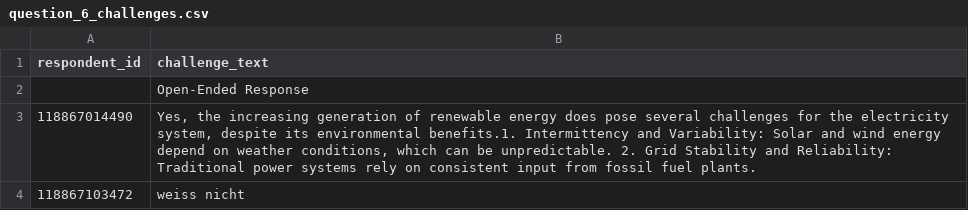
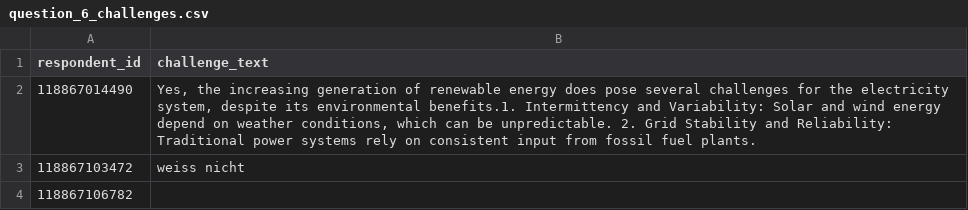
Before and after one commit to Joe8u/PowerE, a CSV file: data/processed/survey/question_6_challenges.csv, drawn as a sheet; only a part is shown; the shorter side is filled out with more unchanged rows; the diff names each change by its address in the sheet, - before the commit and + after, or states it on an @@ line.

```diff
--- a/data/processed/survey/question_6_challenges.csv
+++ b/data/processed/survey/question_6_challenges.csv
-row 2:  | Open-Ended Response
```
Also changed, not shown: data/processed/survey/question_1_age.csv, data/processed/survey/question_2_gender.csv, 38 other files.
